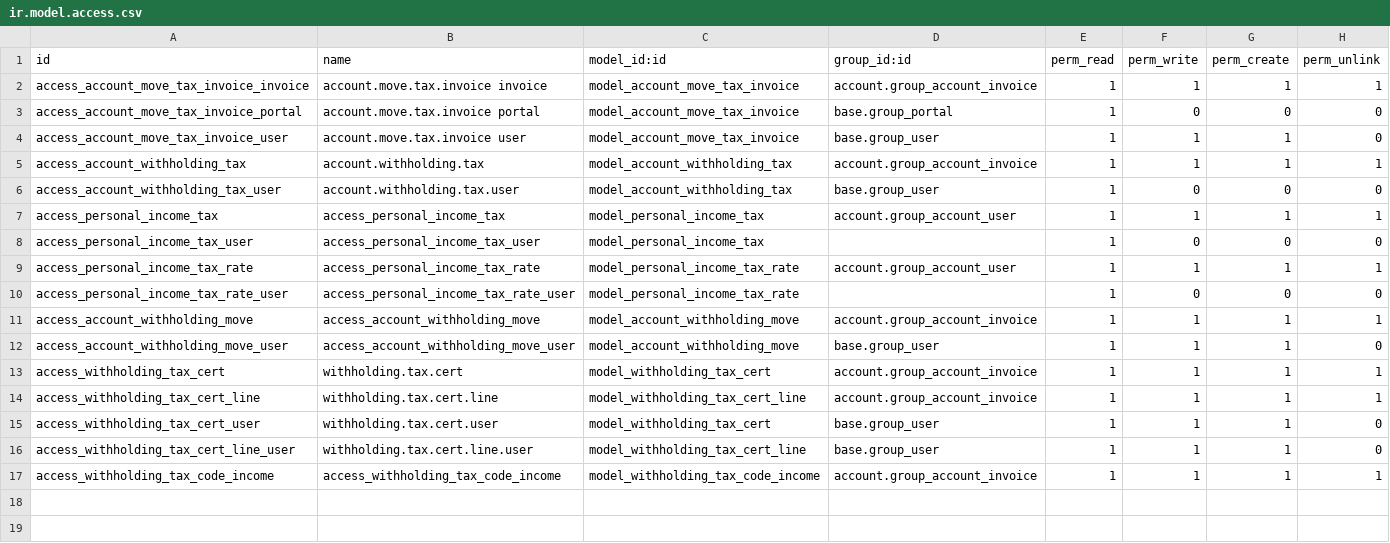
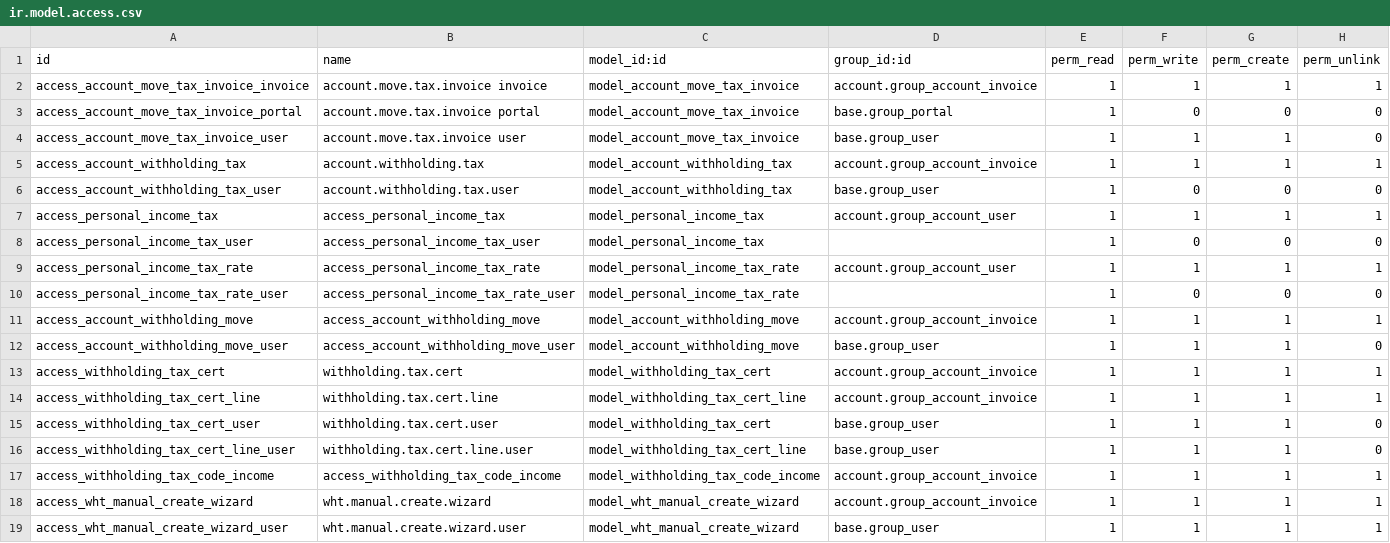
Before and after one commit to apcball/apcball, a CSV file: l10n_th_account_tax/security/ir.model.access.csv, drawn as a sheet; the diff names each change by its address in the sheet, - before the commit and + after, or states it on an @@ line.

```diff
--- a/l10n_th_account_tax/security/ir.model.access.csv
+++ b/l10n_th_account_tax/security/ir.model.access.csv
+row 18: access_wht_manual_create_wizard | wht.manual.create.wizard | model_wht_manual_create_wizard | account.group_account_invoice | 1 | 1 | 1 | 1
+row 19: access_wht_manual_create_wizard_user | wht.manual.create.wizard.user | model_wht_manual_create_wizard | base.group_user | 1 | 1 | 1 | 1
```
Also changed, not shown: 14 other files.
